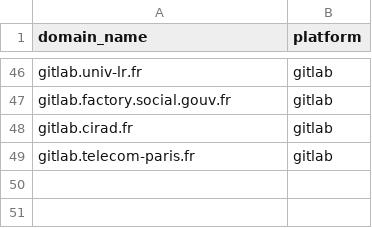
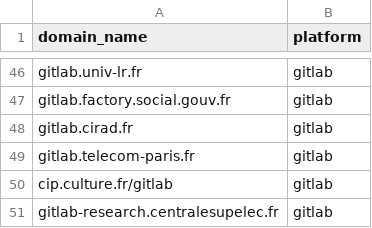
Before and after one commit to codegouvfr/codegouvfr-fetch-data, a CSV file: platforms.csv, drawn as a sheet; only a part is shown, gaps mark what is left out.

Commit message:
Add cip.culture.fr/gitlab
Also readd gitlab-research.centralesupelec.fr.

```diff
--- a/platforms.csv
+++ b/platforms.csv
@@ -49 +49,3 @@ gitlab.cirad.fr,gitlab
 gitlab.telecom-paris.fr,gitlab
+cip.culture.fr/gitlab,gitlab
+gitlab-research.centralesupelec.fr,gitlab
```
